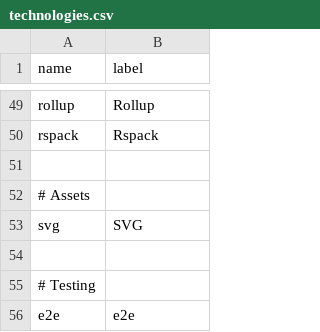
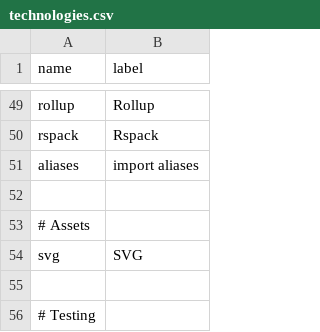
Before and after one commit to akondratsky/compendium, a CSV file: src/data/technologies.csv, drawn as a sheet; only a part is shown, gaps mark what is left out; the shorter side is filled out with more unchanged rows; the diff covers the shown part only.

```diff
--- a/src/data/technologies.csv
+++ b/src/data/technologies.csv
@@ -50,2 +50,3 @@ rollup;       Rollup
 rspack;       Rspack
+aliases;      import aliases
 
```
Also changed, not shown: 6 added rows, 1 removed row, 2 moved rows and 3 edited cells elsewhere in this file, src/data/boilerplates.csv, 1 other file.
